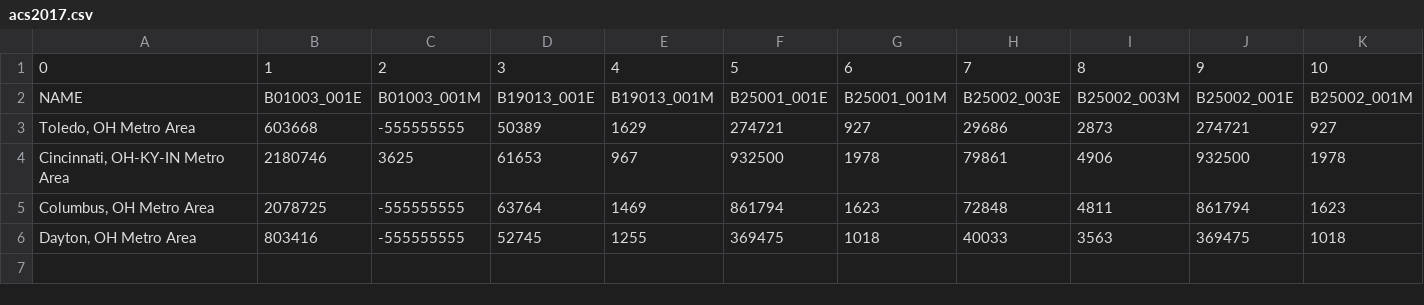
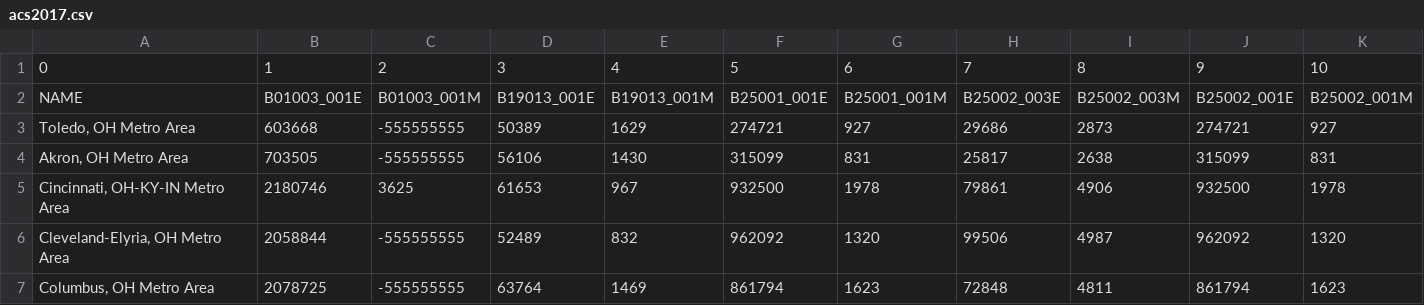
Before and after one commit to xhencall/rent-buy-ohio, a CSV file: data/raw/acs2017.csv, drawn as a sheet; only a part is shown; removed rows and columns are numbered as before the commit, all else as after; rows hold the shown columns only; the diff names each change by its address in the sheet, - before the commit and + after, or states it on an @@ line.

```diff
--- a/data/raw/acs2017.csv
+++ b/data/raw/acs2017.csv
+row 4: Akron, OH Metro Area | 703505 | -555555555 | 56106 | 1430 | 315099 | 831 | 25817 | 2638 | 315099 | 831
+row 6: Cleveland-Elyria, OH Metro Area | 2058844 | -555555555 | 52489 | 832 | 962092 | 1320 | 99506 | 4987 | 962092 | 1320
-row 6: Dayton, OH Metro Area | 803416 | -555555555 | 52745 | 1255 | 369475 | 1018 | 40033 | 3563 | 369475 | 1018
```
Also changed, not shown: data/raw/acs2015.csv, data/raw/acs2016.csv, 8 other files.
